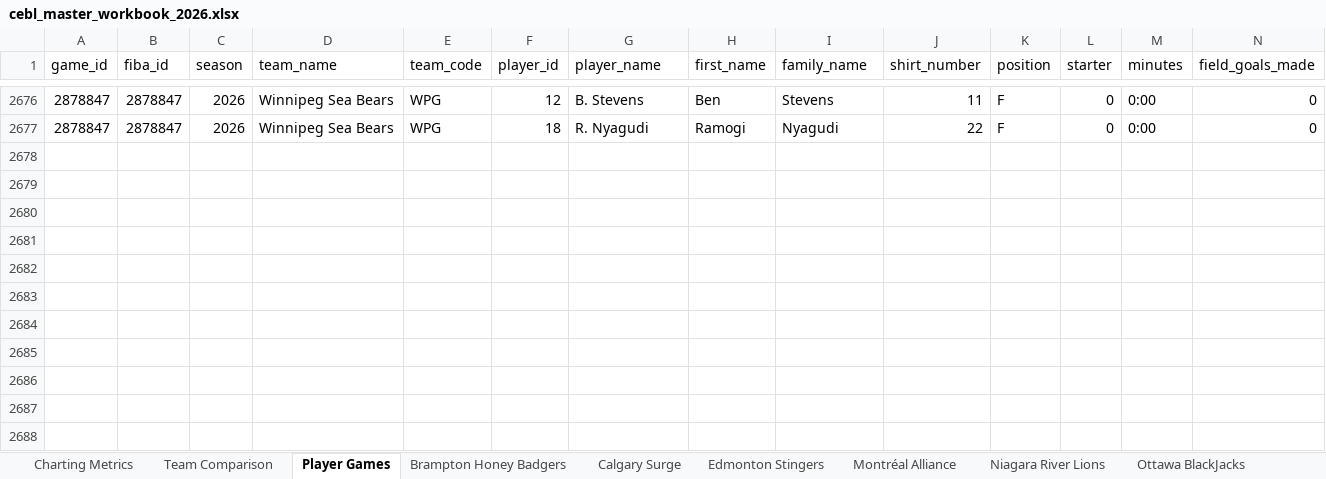
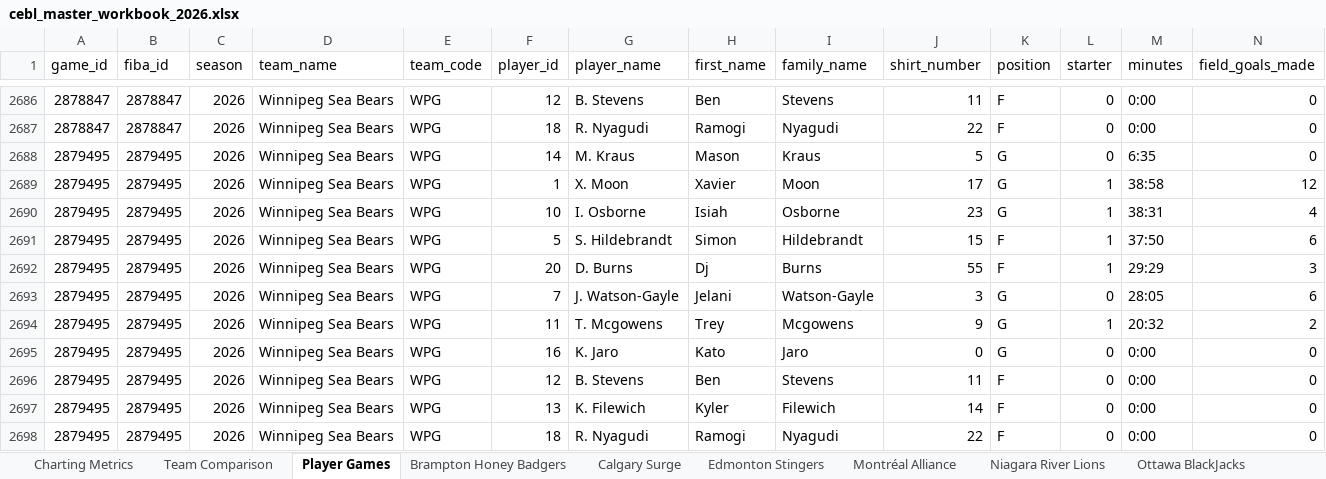
Before and after one commit to Ztillz/cebl-boxscore-tracker, an Excel workbook: data/exports/cebl_master_workbook_2026.xlsx, sheet Player Games, drawn as a sheet; only a part is shown, gaps mark what is left out; values as stored, in another font and other column widths than the file's, no borders; rows hold the shown columns only; the diff covers the shown part only; the diff names each change by its address in the sheet, - before the commit and + after, or states it on an @@ line.

```diff
--- a/data/exports/cebl_master_workbook_2026.xlsx (sheet Player Games)
+++ b/data/exports/cebl_master_workbook_2026.xlsx (sheet Player Games)
+row 2688: 2879495 | 2879495 | 2026 | Winnipeg Sea Bears | WPG | 14 | M. Kraus | Mason | Kraus | 5 | G | 0 | 6:35 | 0
+row 2689: 2879495 | 2879495 | 2026 | Winnipeg Sea Bears | WPG | 1 | X. Moon | Xavier | Moon | 17 | G | 1 | 38:58 | 12
+row 2690: 2879495 | 2879495 | 2026 | Winnipeg Sea Bears | WPG | 10 | I. Osborne | Isiah | Osborne | 23 | G | 1 | 38:31 | 4
+row 2691: 2879495 | 2879495 | 2026 | Winnipeg Sea Bears | WPG | 5 | S. Hildebrandt | Simon | Hildebrandt | 15 | F | 1 | 37:50 | 6
+row 2692: 2879495 | 2879495 | 2026 | Winnipeg Sea Bears | WPG | 20 | D. Burns | Dj | Burns | 55 | F | 1 | 29:29 | 3
+row 2693: 2879495 | 2879495 | 2026 | Winnipeg Sea Bears | WPG | 7 | J. Watson-Gayle | Jelani | Watson-Gayle | 3 | G | 0 | 28:05 | 6
+row 2694: 2879495 | 2879495 | 2026 | Winnipeg Sea Bears | WPG | 11 | T. Mcgowens | Trey | Mcgowens | 9 | G | 1 | 20:32 | 2
+row 2695: 2879495 | 2879495 | 2026 | Winnipeg Sea Bears | WPG | 16 | K. Jaro | Kato | Jaro | 0 | G | 0 | 0:00 | 0
+row 2696: 2879495 | 2879495 | 2026 | Winnipeg Sea Bears | WPG | 12 | B. Stevens | Ben | Stevens | 11 | F | 0 | 0:00 | 0
+row 2697: 2879495 | 2879495 | 2026 | Winnipeg Sea Bears | WPG | 13 | K. Filewich | Kyler | Filewich | 14 | F | 0 | 0:00 | 0
+row 2698: 2879495 | 2879495 | 2026 | Winnipeg Sea Bears | WPG | 18 | R. Nyagudi | Ramogi | Nyagudi | 22 | F | 0 | 0:00 | 0
```
Also changed, not shown: 10 added rows elsewhere in this sheet, sheet Team Comparison, sheet Charting Metrics, sheet Winnipeg Sea Bears, sheet Brampton Honey Badgers, 6 other files.
